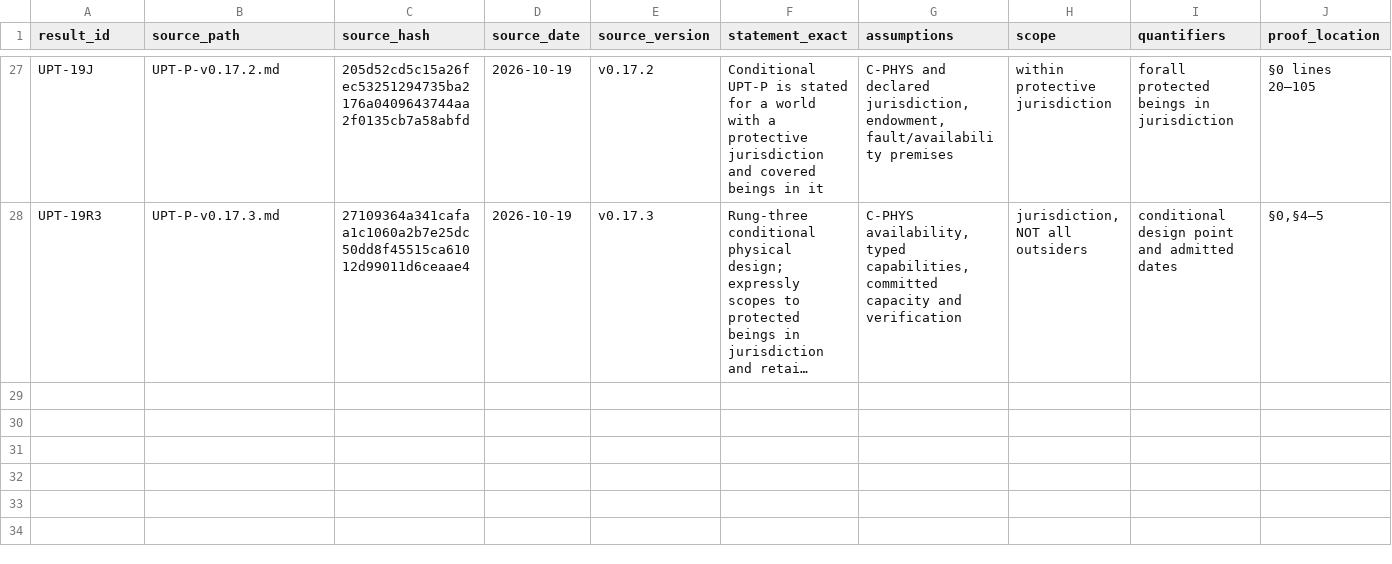
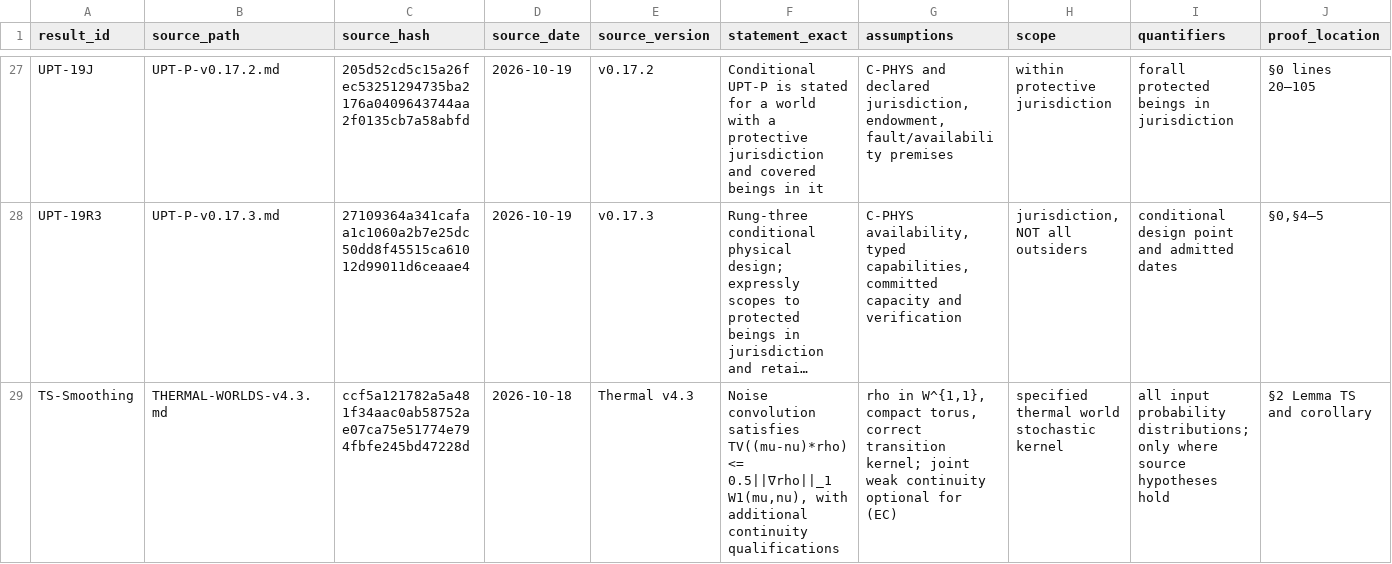
Before and after one commit to Tobillicious/universal-protection-theory, a CSV file: evidence/physical-bridges/recovery/original-external-18oct/PRE-REGRESSION-RECOVERY-LEDGER.csv, drawn as a sheet; only a part is shown, gaps mark what is left out; long unchanged cells end in …; rows hold the shown columns only; the diff covers the shown part only; the diff names each change by its address in the sheet, - before the commit and + after, or states it on an @@ line.

Commit message:
audit: recover Θ0 Θ1 Θ2 thermal survival and precise smoothing hypotheses

```diff
--- a/evidence/physical-bridges/recovery/original-external-18oct/PRE-REGRESSION-RECOVERY-LEDGER.csv
+++ b/evidence/physical-bridges/recovery/original-external-18oct/PRE-REGRESSION-RECOVERY-LEDGER.csv
+row 29: TS-Smoothing | THERMAL-WORLDS-v4.3.md | ccf5a121782a5a481f34aac0ab58752ae07ca75e51774e794fbfe245bd47228d | 2026-10-18 | Thermal v4.3 | Noise convolution satisfies TV((mu-nu)*rho) <= 0.5||∇rho||_1 W1(mu,nu), with additional continuity qualifications | rho in W^{1,1}, compact torus, correct transition kernel; joint weak continuity optional for (EC) | specified thermal world stochastic kernel | all input probability distributions; only where source hypotheses hold | §2 Lemma TS and corollary
```
Also changed, not shown: 3 added rows elsewhere in this file.
